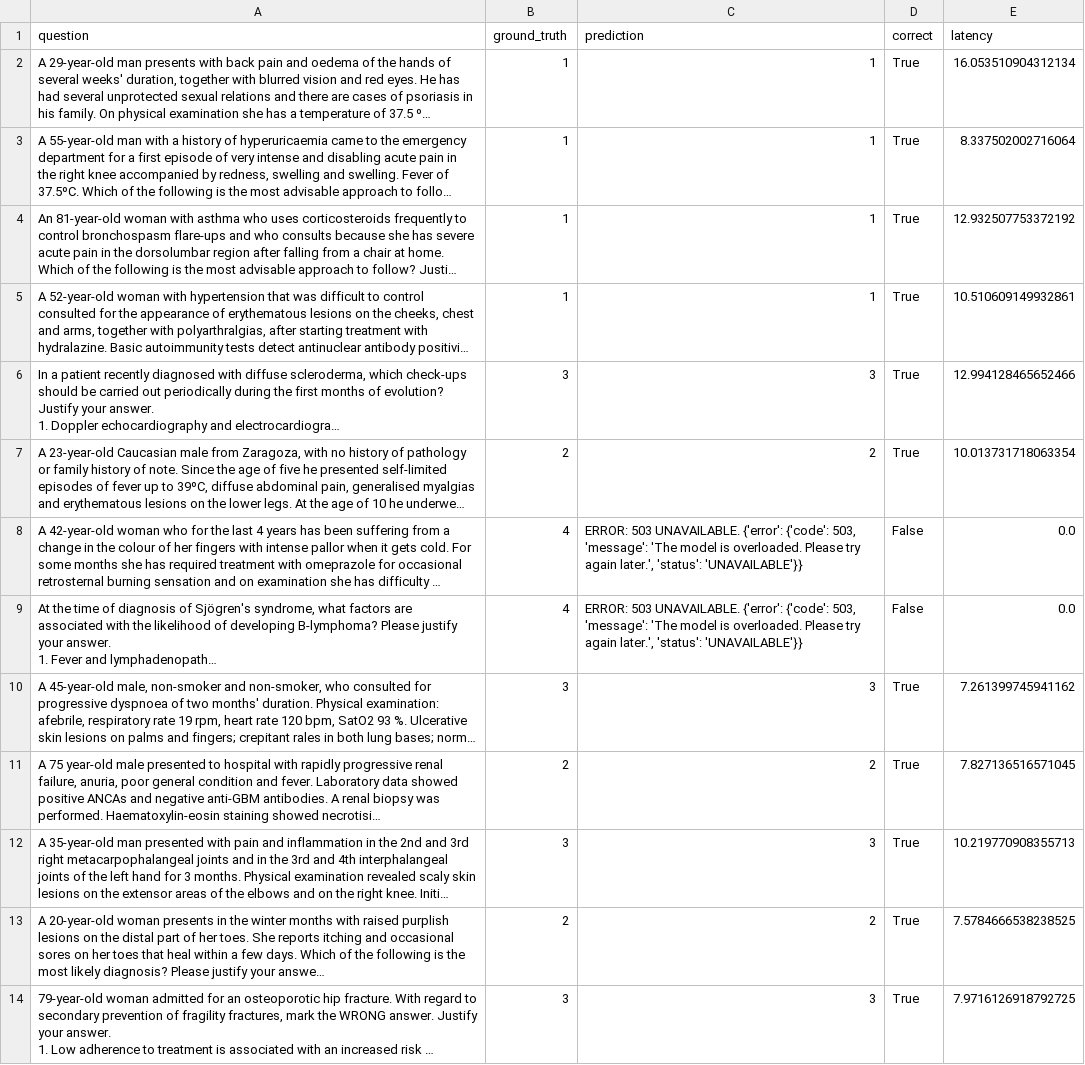
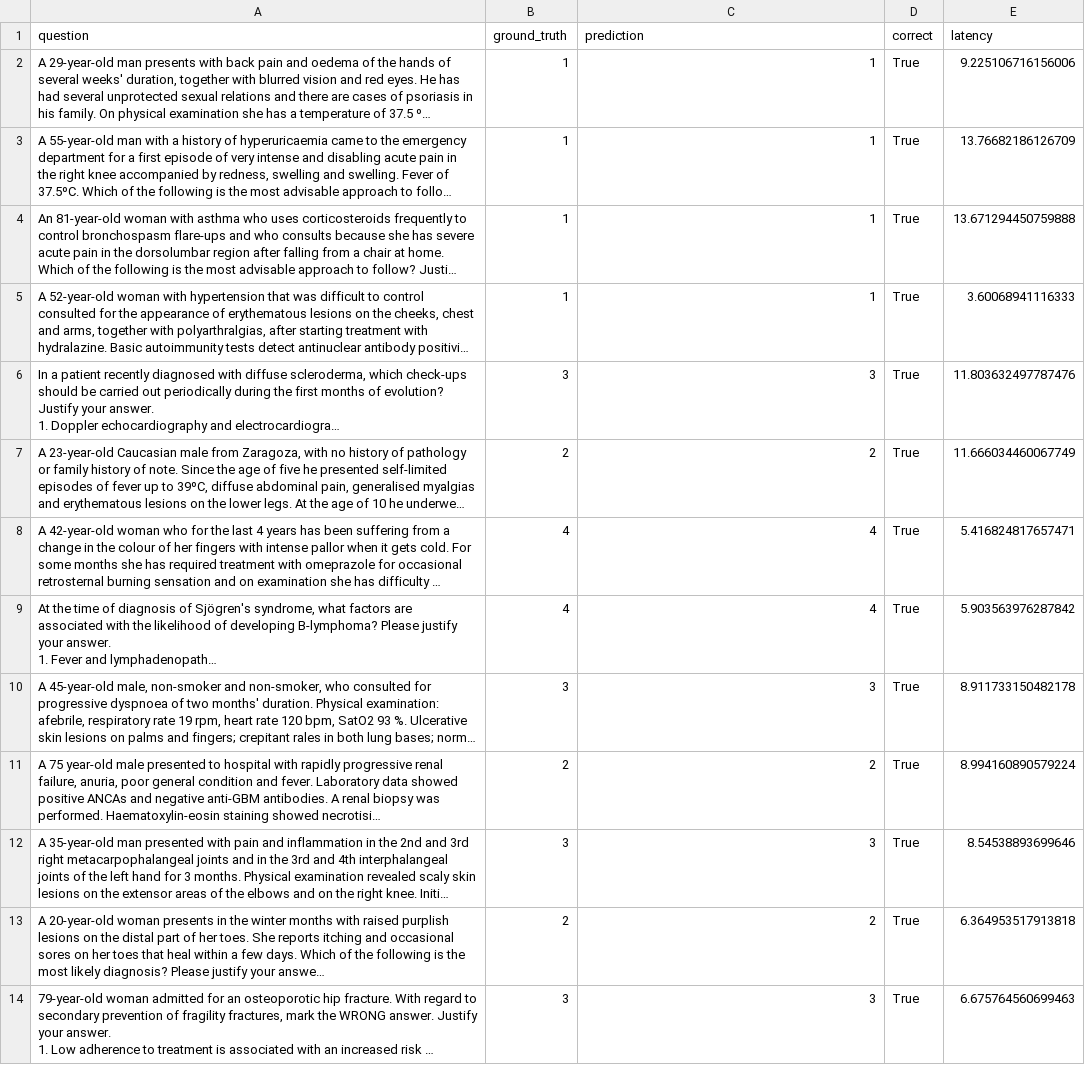
Before and after one commit to ARDSys/hackathon, a CSV file: hackathon/beehealthy/benchmark_results/Google_Gemini_2.5_Pro_details.csv, drawn as a sheet; only a part is shown; long unchanged cells end in …; the diff covers the shown part only; the diff names each change by its address in the sheet, - before the commit and + after, or states it on an @@ line.

```diff
--- a/hackathon/beehealthy/benchmark_results/Google_Gemini_2.5_Pro_details.csv
+++ b/hackathon/beehealthy/benchmark_results/Google_Gemini_2.5_Pro_details.csv
-E2 (latency): 16.053510904312134
+E2 (latency): 9.225106716156006
-E3 (latency): 8.337502002716064
+E3 (latency): 13.76682186126709
-E4 (latency): 12.932507753372192
+E4 (latency): 13.671294450759888
-E5 (latency): 10.510609149932861
+E5 (latency): 3.60068941116333
-E6 (latency): 12.994128465652466
+E6 (latency): 11.803632497787476
-E7 (latency): 10.013731718063354
+E7 (latency): 11.666034460067749
-C8:C9 (prediction): ERROR: 503 UNAVAILABLE. {'error': {'code': 503, 'message': 'The model is overloaded. Please try again later.', 'status': 'UNAVAILABLE'}}
+C8:C9 (prediction): 4
-D8:D9 (correct): False
+D8:D9 (correct): True
-E8 (latency): 0.0
+E8 (latency): 5.416824817657471
-E9 (latency): 0.0
+E9 (latency): 5.903563976287842
-E10 (latency): 7.261399745941162
+E10 (latency): 8.911733150482178
-E11 (latency): 7.827136516571045
+E11 (latency): 8.994160890579224
-E12 (latency): 10.219770908355713
+E12 (latency): 8.54538893699646
-E13 (latency): 7.5784666538238525
+E13 (latency): 6.364953517913818
-E14 (latency): 7.9716126918792725
+E14 (latency): 6.675764560699463
```
Also changed, not shown: 140 edited cells elsewhere in this file, hackathon/beehealthy/benchmark_results/Claude_3.7_Sonnet_details.csv, hackathon/beehealthy/benchmark_results/Grok_3_Fast_details.csv, 17 other files.
